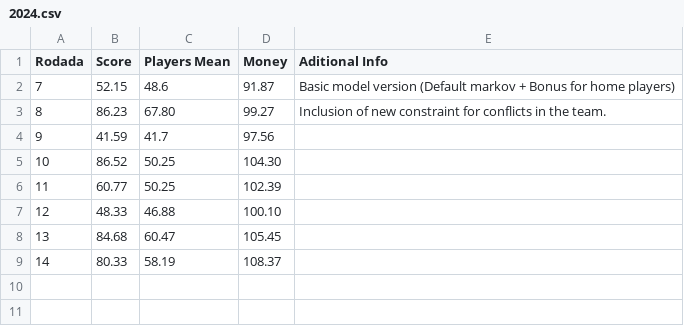
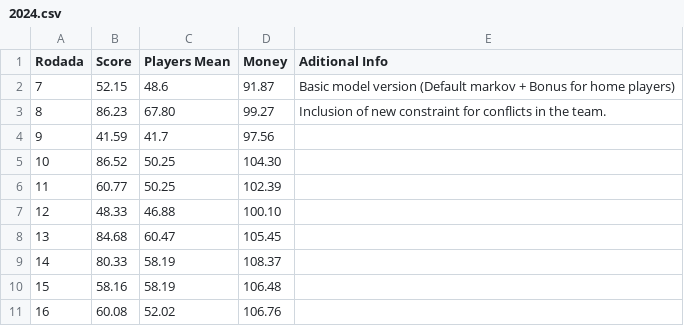
Before and after one commit to jquentino/mkv-cartola, a CSV file: results/2024.csv, drawn as a sheet.

Commit message:
Update results

```diff
--- a/results/2024.csv
+++ b/results/2024.csv
@@ -9 +9,3 @@ Rodada,Score,Players Mean,Money,Aditional Info
 14, 80.33, 58.19, 108.37,
+15, 58.16, 58.19, 106.48,
+16, 60.08, 52.02, 106.76
```
Also changed, not shown: 1 other file.
